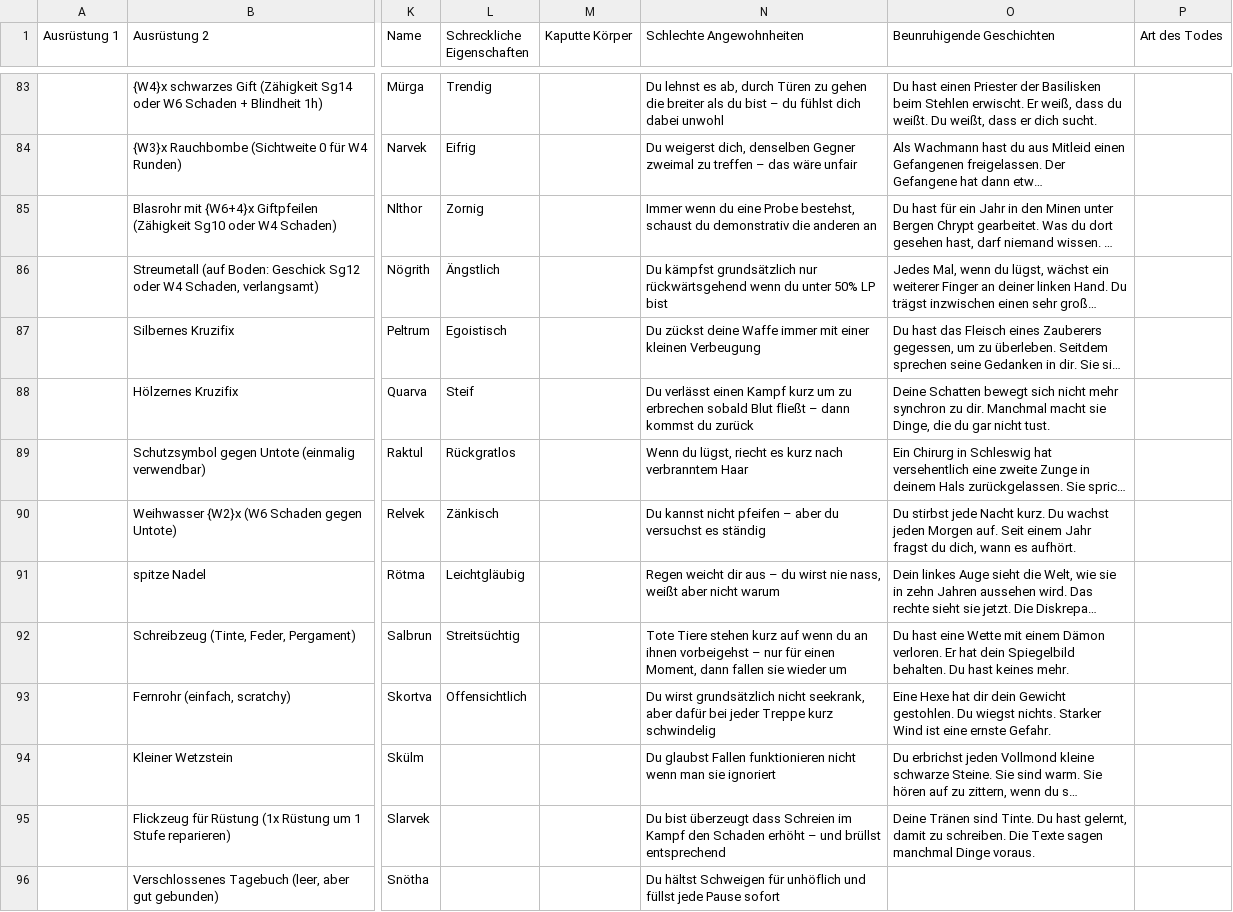
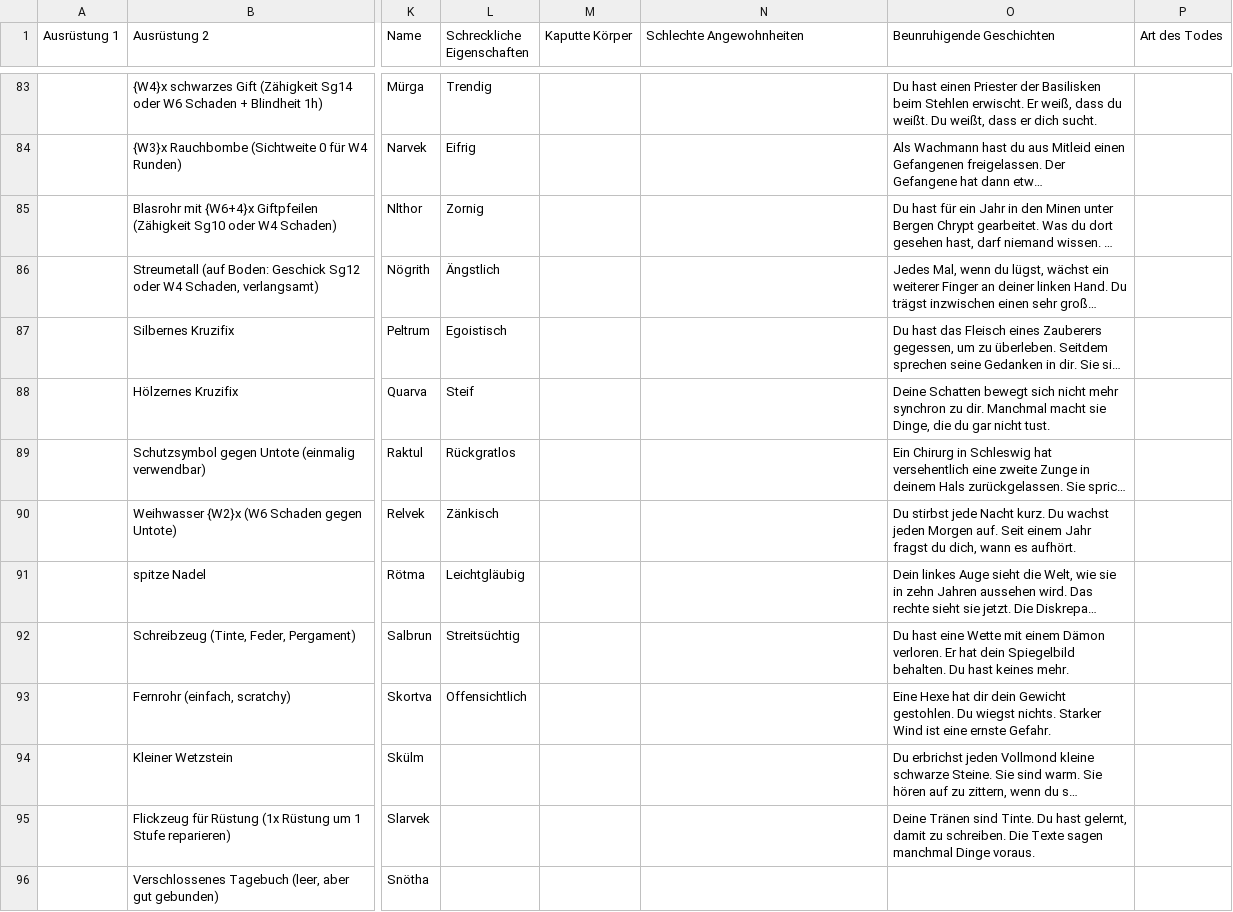
Before and after one commit to AbraKadabraham/MorkBord_VdJ_CharGen, a CSV file: release/RandomTables.csv, drawn as a sheet; only a part is shown, gaps mark what is left out; long unchanged cells end in …; the diff covers the shown part only; the diff names each change by its address in the sheet, - before the commit and + after, or states it on an @@ line.

```diff
--- a/release/RandomTables.csv
+++ b/release/RandomTables.csv
-N83 (Schlechte Angewohnheiten): Du lehnst es ab, durch Türen zu gehen die breiter als du bist – du fühlst dich dabei unwohl
+N83 (Schlechte Angewohnheiten): (empty)
-N84 (Schlechte Angewohnheiten): Du weigerst dich, denselben Gegner zweimal zu treffen – das wäre unfair
+N84 (Schlechte Angewohnheiten): (empty)
-N85 (Schlechte Angewohnheiten): Immer wenn du eine Probe bestehst, schaust du demonstrativ die anderen an
+N85 (Schlechte Angewohnheiten): (empty)
-N86 (Schlechte Angewohnheiten): Du kämpfst grundsätzlich nur rückwärtsgehend wenn du unter 50% LP bist
+N86 (Schlechte Angewohnheiten): (empty)
-N87 (Schlechte Angewohnheiten): Du zückst deine Waffe immer mit einer kleinen Verbeugung
+N87 (Schlechte Angewohnheiten): (empty)
-N88 (Schlechte Angewohnheiten): Du verlässt einen Kampf kurz um zu erbrechen sobald Blut fließt – dann kommst du zurück
+N88 (Schlechte Angewohnheiten): (empty)
-N89 (Schlechte Angewohnheiten): Wenn du lügst, riecht es kurz nach verbranntem Haar
+N89 (Schlechte Angewohnheiten): (empty)
-N90 (Schlechte Angewohnheiten): Du kannst nicht pfeifen – aber du versuchst es ständig
+N90 (Schlechte Angewohnheiten): (empty)
-N91 (Schlechte Angewohnheiten): Regen weicht dir aus – du wirst nie nass, weißt aber nicht warum
+N91 (Schlechte Angewohnheiten): (empty)
-N92 (Schlechte Angewohnheiten): Tote Tiere stehen kurz auf wenn du an ihnen vorbeigehst – nur für einen Moment, dann fallen sie wieder um
+N92 (Schlechte Angewohnheiten): (empty)
-N93 (Schlechte Angewohnheiten): Du wirst grundsätzlich nicht seekrank, aber dafür bei jeder Treppe kurz schwindelig
+N93 (Schlechte Angewohnheiten): (empty)
-N94 (Schlechte Angewohnheiten): Du glaubst Fallen funktionieren nicht wenn man sie ignoriert
+N94 (Schlechte Angewohnheiten): (empty)
-N95 (Schlechte Angewohnheiten): Du bist überzeugt dass Schreien im Kampf den Schaden erhöht – und brüllst entsprechend
+N95 (Schlechte Angewohnheiten): (empty)
-N96 (Schlechte Angewohnheiten): Du hältst Schweigen für unhöflich und füllst jede Pause sofort
+N96 (Schlechte Angewohnheiten): (empty)
```
Also changed, not shown: 95 edited cells elsewhere in this file, RandomTables.csv, 10 other files.
